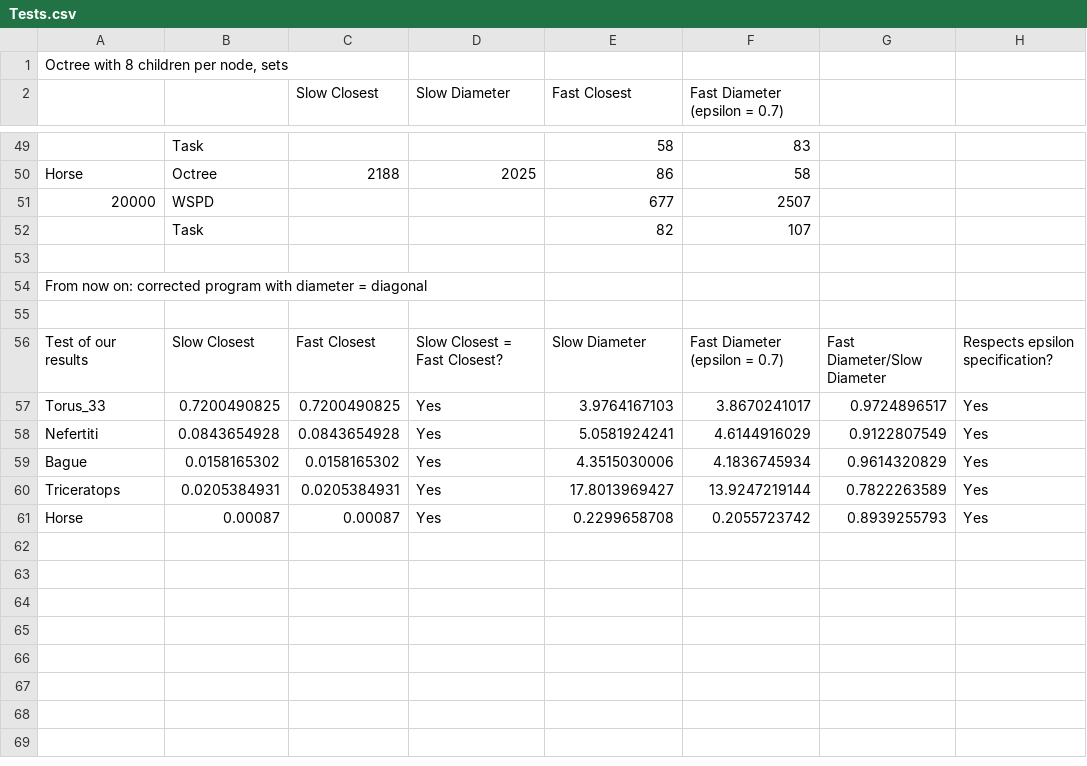
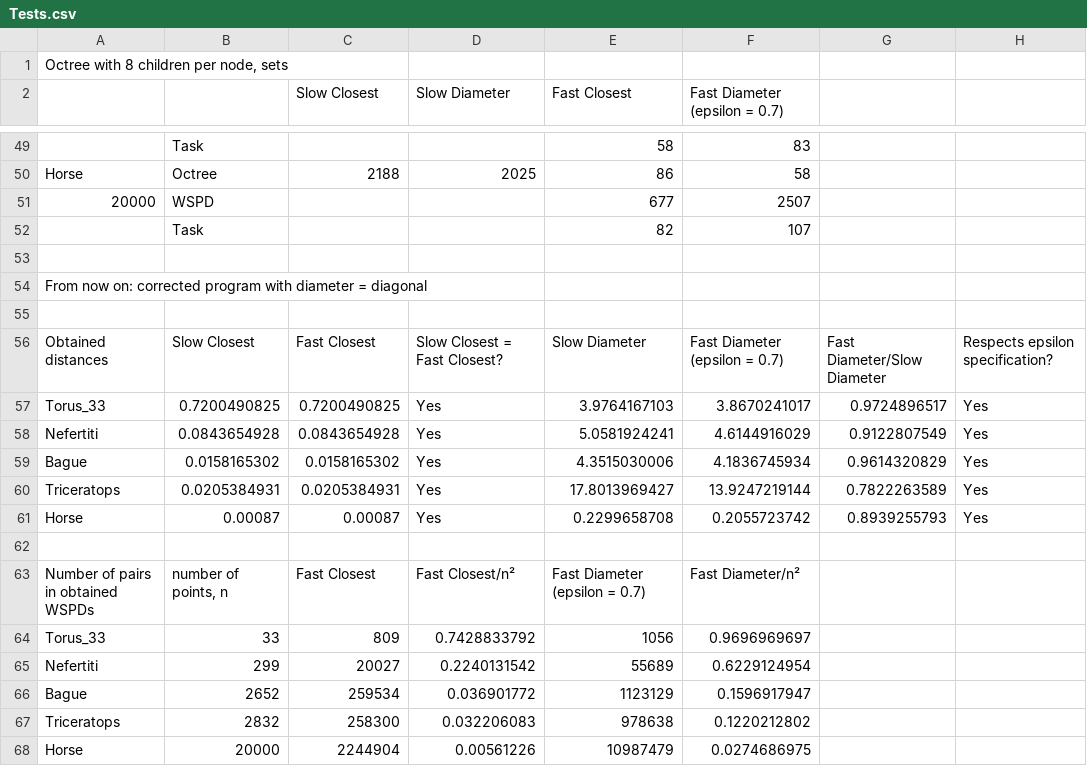
Before and after one commit to TimotheeChauvin/WSPD-fast-geometric-algorithms, a CSV file: Tests.csv, drawn as a sheet; only a part is shown, gaps mark what is left out.

Commit message:
add number of WSPD pairs in output, and update tests.csv with results

```diff
--- a/Tests.csv
+++ b/Tests.csv
@@ -55,3 +55,3 @@ From now on: corrected program with diameter = diagonal,,,,,,,
 ,,,,,,,
-Test of our results,Slow Closest,Fast Closest,Slow Closest = Fast Closest?,Slow Diameter,Fast Diameter (epsilon = 0.7),Fast Diameter/Slow Diameter,Respects epsilon specification?
+Obtained distances,Slow Closest,Fast Closest,Slow Closest = Fast Closest?,Slow Diameter,Fast Diameter (epsilon = 0.7),Fast Diameter/Slow Diameter,Respects epsilon specification?
 Torus_33,0.7200490825,0.7200490825,Yes,3.9764167103,3.8670241017,0.9724896517,Yes
@@ -61 +61,8 @@ Triceratops,0.0205384931,0.0205384931,Yes,17.8013969427,13.9247219144,0.78222635
 Horse,0.00087,0.00087,Yes,0.2299658708,0.2055723742,0.8939255793,Yes
+,,,,,,,
+Number of pairs in obtained WSPDs,"number of points, n",Fast Closest,Fast Closest/n²,Fast Diameter (epsilon = 0.7),Fast Diameter/n²,,
+Torus_33,33,809,0.7428833792,1056,0.9696969697,,
+Nefertiti,299,20027,0.2240131542,55689,0.6229124954,,
+Bague,2652,259534,0.036901772,1123129,0.1596917947,,
+Triceratops,2832,258300,0.032206083,978638,0.1220212802,,
+Horse,20000,2244904,0.00561226,10987479,0.0274686975,,
```
Also changed, not shown: 2 other files.
